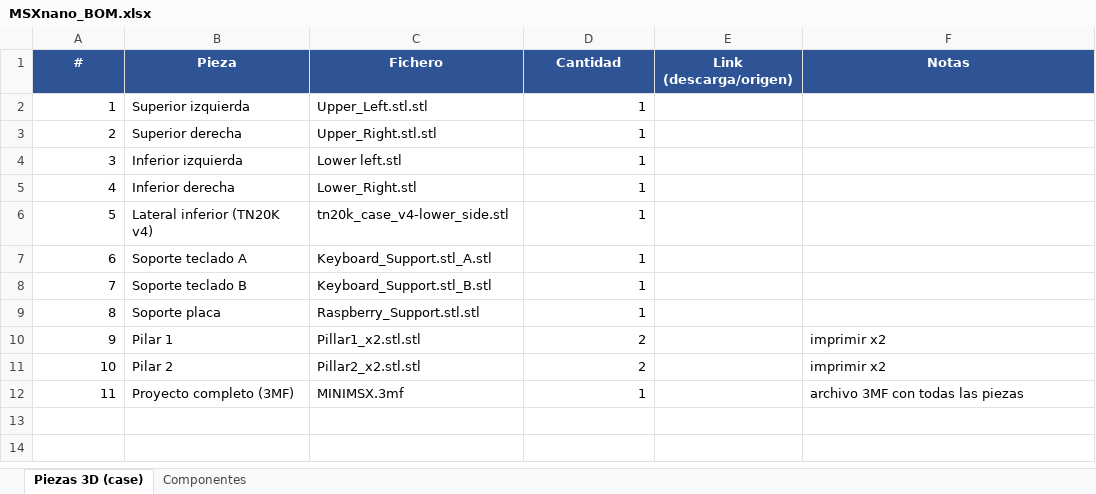
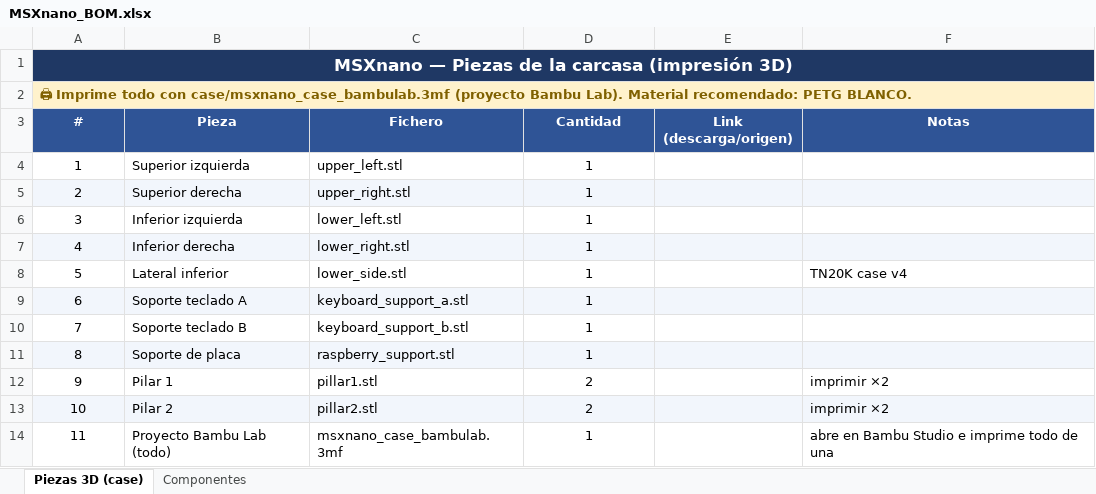
Before and after one commit to Papipapito/MSXnano, an Excel workbook: docs/MSXnano_BOM.xlsx, sheet Piezas 3D (case), drawn as a sheet; values as stored, in another font and other column widths than the file's, no borders; removed rows and columns are numbered as before the commit, all else as after; the diff names each change by its address in the sheet, - before the commit and + after, or states it on an @@ line.

Commit message:
case: clean STL filenames; docs: prettier BOM.xlsx (sections/zebra) + white PETG & Bambu Lab 3mf notes

```diff
--- a/docs/MSXnano_BOM.xlsx (sheet Piezas 3D (case))
+++ b/docs/MSXnano_BOM.xlsx (sheet Piezas 3D (case))
+row 1: MSXnano — Piezas de la carcasa (impresión 3D)
+row 2: 🖨 Imprime todo con case/msxnano_case_bambulab.3mf (proyecto Bambu Lab). Material recomendado: PETG BLANCO.
-A4:A7 alignment: right
+A4:A7 alignment: center
-C4 (Fichero): Upper_Left.stl.stl
+C4 (Fichero): upper_left.stl
-D4:D7 alignment: right
+D4:D7 alignment: center
-A5:F5 fill: none
+A5:F5 fill: #F2F6FC
-C5 (Fichero): Upper_Right.stl.stl
+C5 (Fichero): upper_right.stl
-C6 (Fichero): Lower left.stl
+C6 (Fichero): lower_left.stl
-A7:F7 fill: none
+A7:F7 fill: #F2F6FC
-C7 (Fichero): Lower_Right.stl
+C7 (Fichero): lower_right.stl
-row 6: 5 | Lateral inferior (TN20K v4) | tn20k_case_v4-lower_side.stl | 1
+row 8: 5 | Lateral inferior | lower_side.stl | 1 |  | TN20K case v4
-A9:F9 fill: none
+A9:F9 fill: #F2F6FC
-A9:A13 alignment: right
+A9:A13 alignment: center
-C9 (Fichero): Keyboard_Support.stl_A.stl
+C9 (Fichero): keyboard_support_a.stl
-D9:D13 alignment: right
+D9:D13 alignment: center
-C10 (Fichero): Keyboard_Support.stl_B.stl
+C10 (Fichero): keyboard_support_b.stl
-A11:F11 fill: none
+A11:F11 fill: #F2F6FC
-B11 (Pieza): Soporte placa
+B11 (Pieza): Soporte de placa
-C11 (Fichero): Raspberry_Support.stl.stl
+C11 (Fichero): raspberry_support.stl
-C12 (Fichero): Pillar1_x2.stl.stl
+C12 (Fichero): pillar1.stl
-F12:F13 (Notas): imprimir x2
+F12:F13 (Notas): imprimir ×2
-A13:F13 fill: none
+A13:F13 fill: #F2F6FC
-C13 (Fichero): Pillar2_x2.stl.stl
+C13 (Fichero): pillar2.stl
-row 12: 11 | Proyecto completo (3MF) | MINIMSX.3mf | 1 |  | archivo 3MF con todas las piezas
+row 14: 11 | Proyecto Bambu Lab (todo) | msxnano_case_bambulab.3mf | 1 |  | abre en Bambu Studio e imprime todo de una
```
Also changed, not shown: sheet Componentes, 13 other files.
